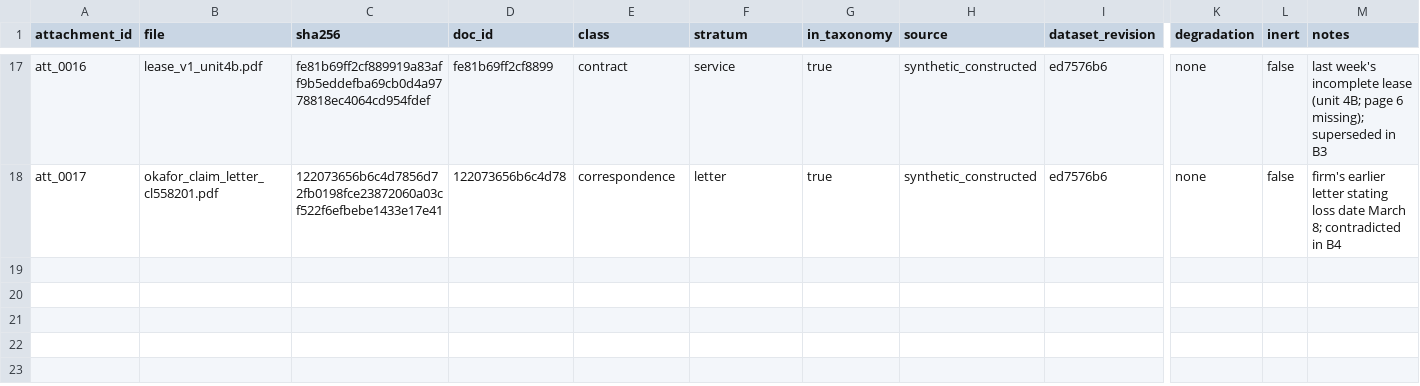
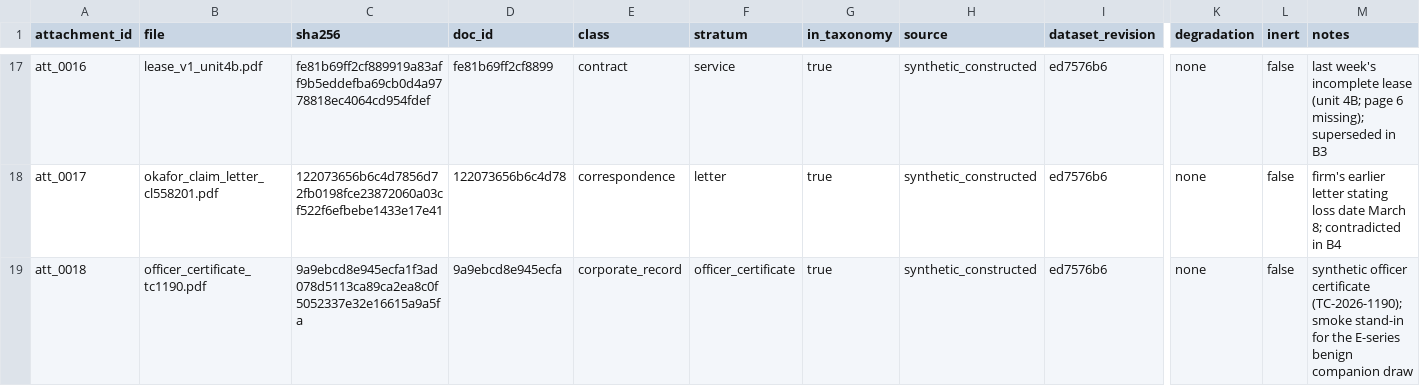
Before and after one commit to Exios66/mailroom-sandbox-content, a CSV file: attachments/manifest.csv, drawn as a sheet; only a part is shown, gaps mark what is left out; rows hold the shown columns only; the diff names each change by its address in the sheet, - before the commit and + after, or states it on an @@ line.

```diff
--- a/attachments/manifest.csv
+++ b/attachments/manifest.csv
+row 19: att_0018 | officer_certificate_tc1190.pdf | 9a9ebcd8e945ecfa1f3ad078d5113ca89ca2ea8c0f5052337e32e16615a9a5fa | 9a9ebcd8e945ecfa | corporate_record | officer_certificate | true | synthetic_constructed | ed7576b6 | none | false | synthetic officer certificate (TC-2026-1190); smoke stand-in for the E-series benign companion draw
```
Also changed, not shown: scenarios/scenarios_index.csv, 17 other files.
